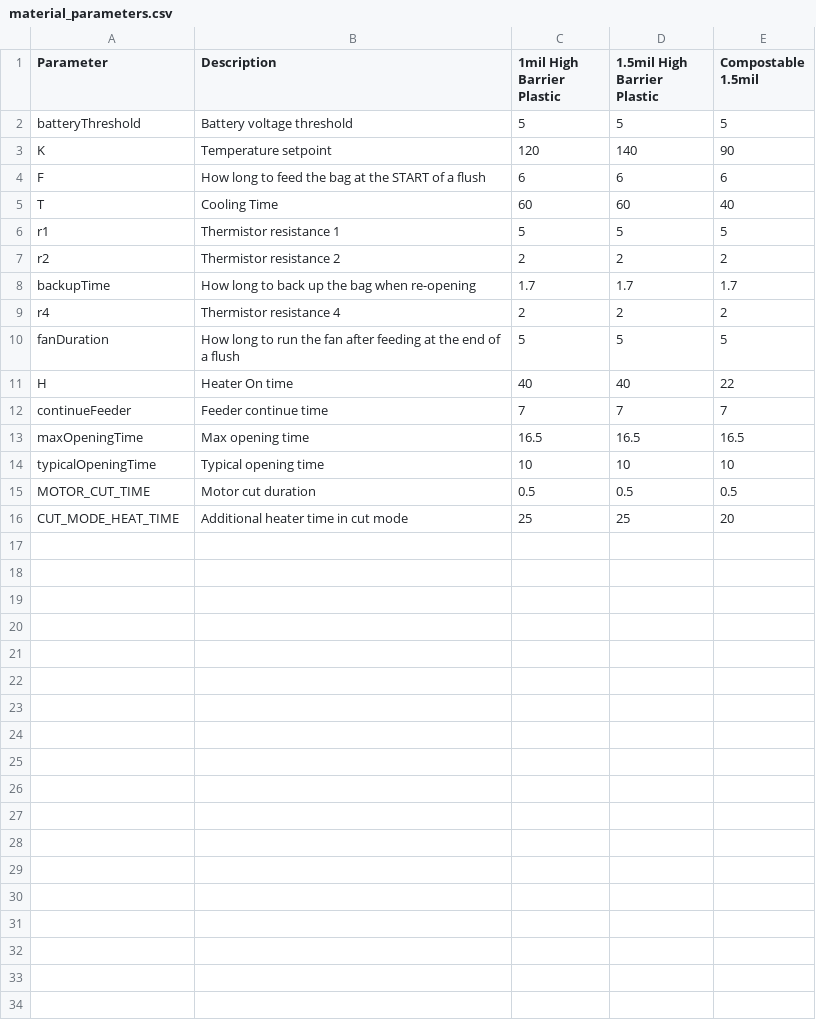
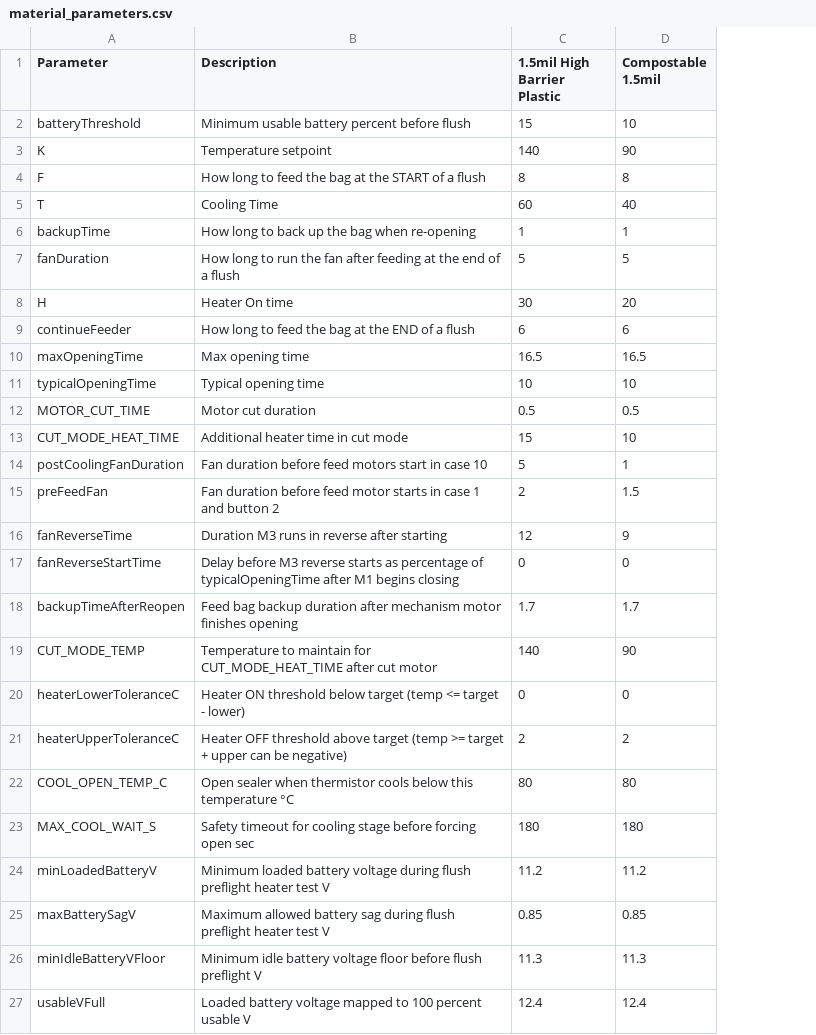
Before and after one commit to rpeter3/toilet_kat_change, a CSV file: extra/material_parameters.csv, drawn as a sheet; only a part is shown; removed rows and columns are numbered as before the commit, all else as after; the diff covers the shown part only; the diff names each change by its address in the sheet, - before the commit and + after, or states it on an @@ line.

Commit message:
Low Battery behavior and heater temperature checks
fix: abort flush on preflight gate2/gate4 failure to stop infinite loop

When flush case 0 failed gate 2 (latched ERROR_CODE) or gate 4 (heater current test), it returned without clearing isFlushing, causing case 0 tore-run every loop with repeated battery assessment and all LEDs stuck on.

Add abortFlushPreflight() to turn off the heater, clear flush state, turn
off LEDs, and log preflight_abort. Gate 2 shows the error LED once; gate 4 skips re-flash because testHeaterCurrent() already did. Gate 1 behavior unchanged.

____

add BLE-configurable heater failsafes for on-time and max temperature
Replace the hardcoded 20-minute heater cap with heaterAbsoluteMaxOnS
(default 200s) and add MAX_TEMP_FAILSAFE_C (default 200°C) as EEPROM/BLE
parameters. Enforce absolute temperature unconditionally in
checkHeaterRuntimeSafety() with ERROR_CODE 9, and keep the continuous PWM
on-time backstop on ERROR_CODE 8. Extend PARAM_COUNT to 32 and document
the safety rationale in Design_Decision_Rationale.md.

```diff
--- a/extra/material_parameters.csv
+++ b/extra/material_parameters.csv
-column C (1mil High Barrier Plastic), rows 2-5: 5 | 120 | 6 | 60; row 8: 1.7; rows 10-16: 5 | 40 | 7 | 16.5 | 10 | 0.5 | 25
-B2 (Description): Battery voltage threshold
+B2 (Description): Minimum usable battery percent before flush
-C2 (1.5mil High Barrier Plastic): 5
+C2 (1.5mil High Barrier Plastic): 15
-D2 (Compostable 1.5mil): 5
+D2 (Compostable 1.5mil): 10
-C4 (1.5mil High Barrier Plastic): 6
+C4 (1.5mil High Barrier Plastic): 8
-D4 (Compostable 1.5mil): 6
+D4 (Compostable 1.5mil): 8
-row 6: r1 | Thermistor resistance 1 | 5 | 5 | 5
-row 7: r2 | Thermistor resistance 2 | 2 | 2 | 2
-C6 (1.5mil High Barrier Plastic): 1.7
+C6 (1.5mil High Barrier Plastic): 1
-D6 (Compostable 1.5mil): 1.7
+D6 (Compostable 1.5mil): 1
-row 9: r4 | Thermistor resistance 4 | 2 | 2 | 2
-C8 (1.5mil High Barrier Plastic): 40
+C8 (1.5mil High Barrier Plastic): 30
-D8 (Compostable 1.5mil): 22
+D8 (Compostable 1.5mil): 20
-B9 (Description): Feeder continue time
+B9 (Description): How long to feed the bag at the END of a flush
-C9 (1.5mil High Barrier Plastic): 7
+C9 (1.5mil High Barrier Plastic): 6
-D9 (Compostable 1.5mil): 7
+D9 (Compostable 1.5mil): 6
-C13 (1.5mil High Barrier Plastic): 25
+C13 (1.5mil High Barrier Plastic): 15
-D13 (Compostable 1.5mil): 20
+D13 (Compostable 1.5mil): 10
+row 14: postCoolingFanDuration | Fan duration before feed motors start in case 10 | 5 | 1
+row 15: preFeedFan | Fan duration before feed motor starts in case 1 and button 2 | 2 | 1.5
+row 16: fanReverseTime | Duration M3 runs in reverse after starting | 12 | 9
+row 17: fanReverseStartTime | Delay before M3 reverse starts as percentage of typicalOpeningTime after M1 begins closing | 0 | 0
+row 18: backupTimeAfterReopen | Feed bag backup duration after mechanism motor finishes opening | 1.7 | 1.7
+row 19: CUT_MODE_TEMP | Temperature to maintain for CUT_MODE_HEAT_TIME after cut motor | 140 | 90
+row 20: heaterLowerToleranceC | Heater ON threshold below target (temp <= target - lower) | 0 | 0
+row 21: heaterUpperToleranceC | Heater OFF threshold above target (temp >= target + upper can be negative) | 2 | 2
+row 22: COOL_OPEN_TEMP_C | Open sealer when thermistor cools below this temperature °C | 80 | 80
+row 23: MAX_COOL_WAIT_S | Safety timeout for cooling stage before forcing open sec | 180 | 180
+row 24: minLoadedBatteryV | Minimum loaded battery voltage during flush preflight heater test V | 11.2 | 11.2
+row 25: maxBatterySagV | Maximum allowed battery sag during flush preflight heater test V | 0.85 | 0.85
+row 26: minIdleBatteryVFloor | Minimum idle battery voltage floor before flush preflight V | 11.3 | 11.3
+row 27: usableVFull | Loaded battery voltage mapped to 100 percent usable V | 12.4 | 12.4
```
Also changed, not shown: 4 added rows elsewhere in this file, material_parameters.csv, 31 other files.
